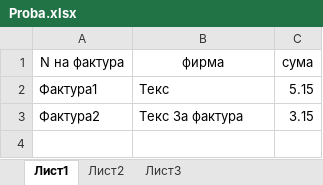
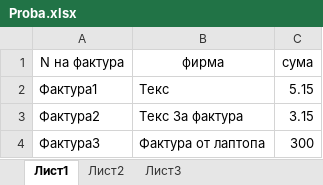
Before and after one commit to NikolayKostadinov/TelerikAcademy, an Excel workbook: 04.HighQualityCode/Proba.xlsx, sheet Лист1, drawn as a sheet; values as stored, in another font and other column widths than the file's, no borders; the diff names each change by its address in the sheet, - before the commit and + after, or states it on an @@ line.

Commit message:
Invoice for 300

```diff
--- a/04.HighQualityCode/Proba.xlsx (sheet Лист1)
+++ b/04.HighQualityCode/Proba.xlsx (sheet Лист1)
+row 4: Фактура3 | Фактура от лаптопа | 300
```
